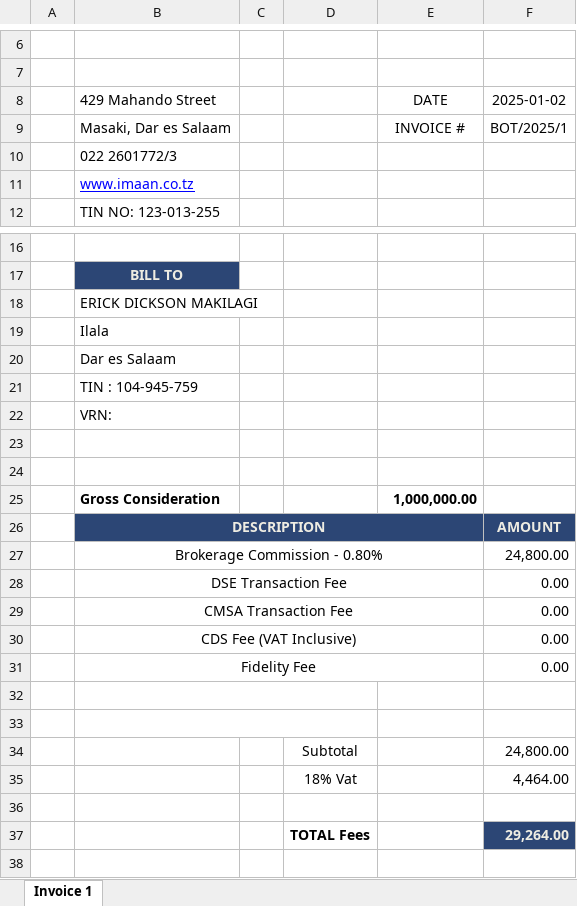
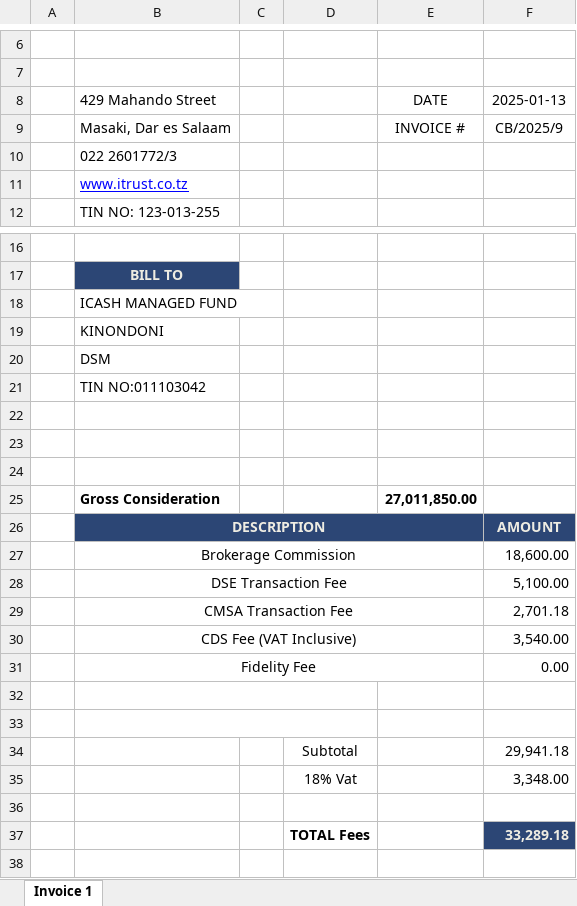
Before and after one commit to makilagied/window-service-for-accessing-printers, an Excel workbook: invoice.xlsx, sheet Invoice 1, drawn as a sheet; only a part is shown, gaps mark what is left out; values as stored, in another font and other column widths than the file's, no borders; charts and pictures and conditional formats not drawn; removed rows and columns are numbered as before the commit, all else as after; the diff names each change by its address in the sheet, - before the commit and + after, or states it on an @@ line.

```diff
--- a/invoice.xlsx (sheet Invoice 1)
+++ b/invoice.xlsx (sheet Invoice 1)
-F8: 2025-01-02
+F8: 2025-01-13
-F9: BOT/2025/1
+F9: CB/2025/9
-B11: www.imaan.co.tz
+B11: www.itrust.co.tz
-B18: ERICK DICKSON MAKILAGI
+B18: ICASH MANAGED FUND
-B19: Ilala
+B19: KINONDONI
-B20: Dar es Salaam
+B20: DSM
-B21: TIN : 104-945-759
+B21: TIN NO:011103042
-row 22:  | VRN:
-row 24:  | Gross Consideration |  |  | 1,000,000.00
+row 24: (empty)
+row 25:  | Gross Consideration |  |  | 27,011,850.00
-row 27:  | Brokerage Commission - 0.80% |  |  |  | 24,800.00
-row 28:  | DSE Transaction Fee |  |  |  | 0.00
-row 29:  | CMSA Transaction Fee |  |  |  | 0.00
-row 30:  | CDS Fee (VAT Inclusive) |  |  |  | 0.00
+row 27:  | Brokerage Commission |  |  |  | 18,600.00
+row 28:  | DSE Transaction Fee |  |  |  | 5,100.00
+row 29:  | CMSA Transaction Fee |  |  |  | 2,701.18
+row 30:  | CDS Fee (VAT Inclusive) |  |  |  | 3,540.00
-F34: 24,800.00
+F34: 29,941.18
-F35: 4,464.00
+F35: 3,348.00
-F37: 29,264.00
+F37: 33,289.18
```
Also changed, not shown: charts or pictures, invoice1.xlsx, 2 other files.
